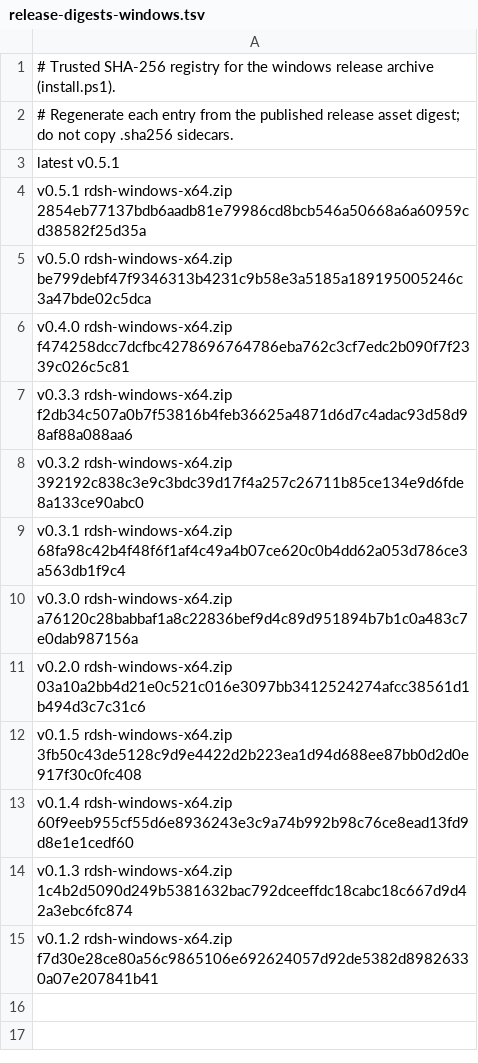
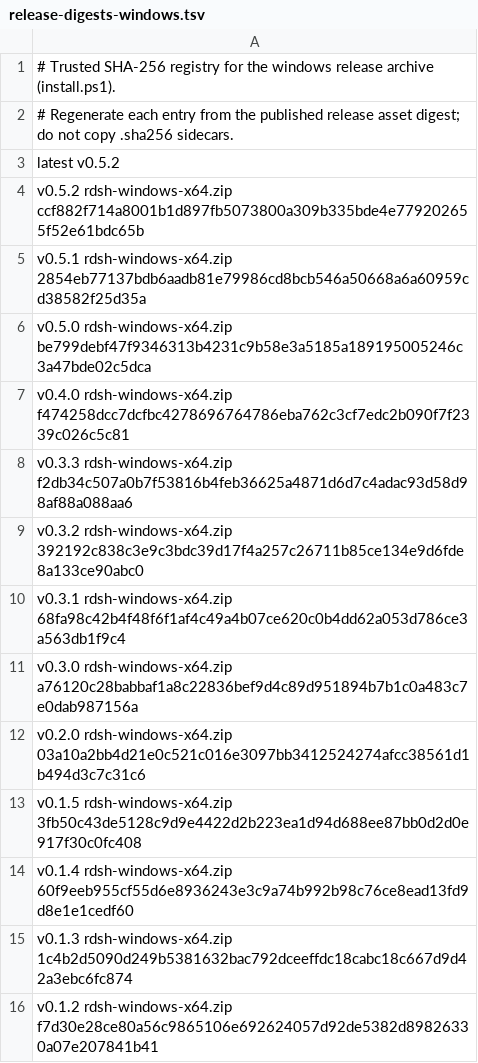
Before and after one commit to TKY-27/rustdsh, a TSV file: release-digests-windows.tsv, drawn as a sheet.

```diff
--- a/release-digests-windows.tsv
+++ b/release-digests-windows.tsv
@@ -2,3 +2,4 @@
 # Regenerate each entry from the published release asset digest; do not copy .sha256 sidecars.
-latest v0.5.1
+latest v0.5.2
+v0.5.2 rdsh-windows-x64.zip ccf882f714a8001b1d897fb5073800a309b335bde4e779202655f52e61bdc65b
 v0.5.1 rdsh-windows-x64.zip 2854eb77137bdb6aadb81e79986cd8bcb546a50668a6a60959cd38582f25d35a
```
Also changed, not shown: release-digests.tsv.
